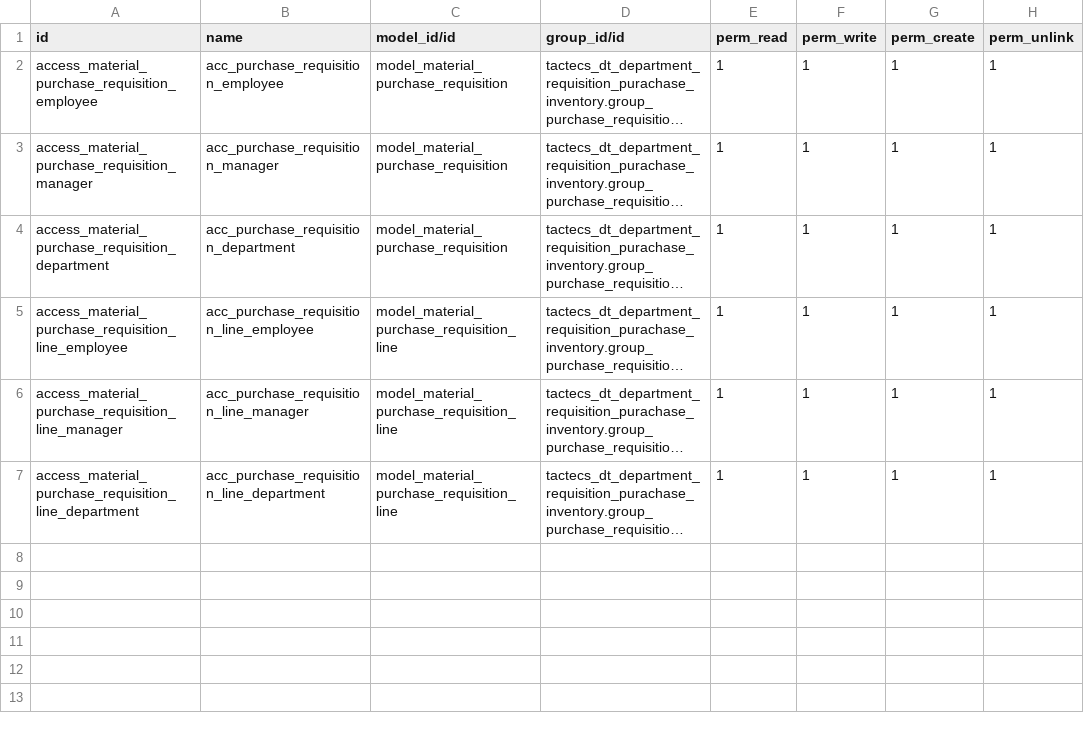
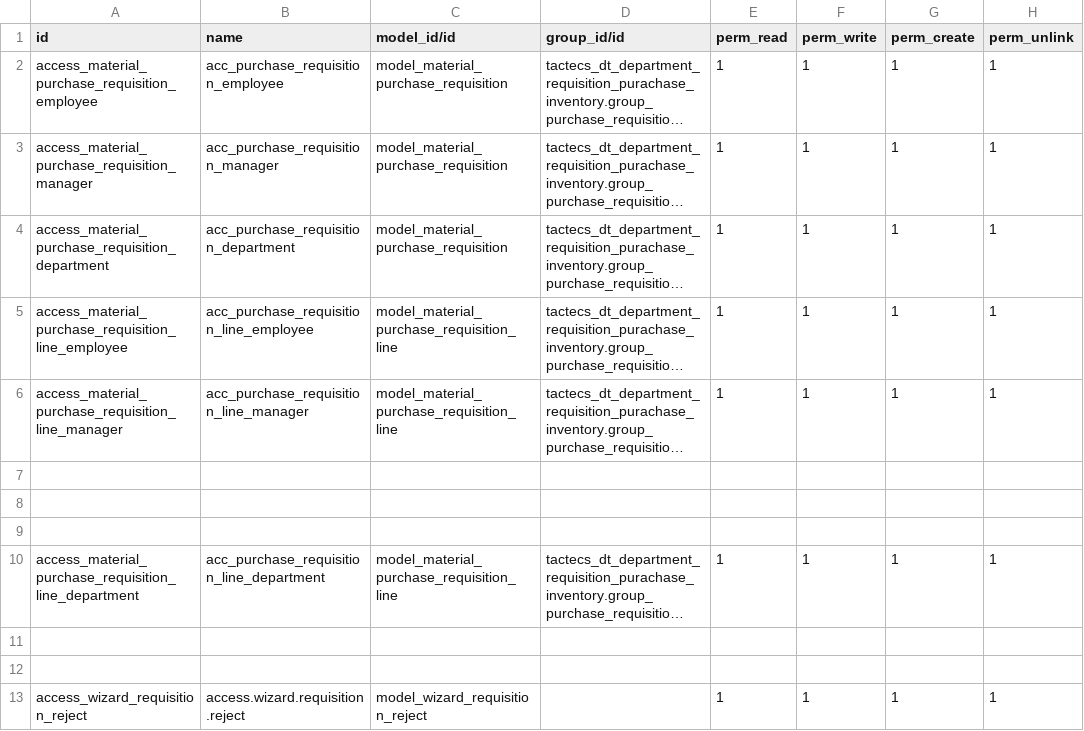
Before and after one commit to TACTECS-DT/ewra-erp, a CSV file: tactecs_dt_department_requisition_purachase_inventory/security/ir.model.access.csv, drawn as a sheet; long unchanged cells end in …; the diff names each change by its address in the sheet, - before the commit and + after, or states it on an @@ line.

```diff
--- a/tactecs_dt_department_requisition_purachase_inventory/security/ir.model.access.csv
+++ b/tactecs_dt_department_requisition_purachase_inventory/security/ir.model.access.csv
+row 7: (empty)
+row 8: (empty)
+row 9: (empty)
+row 11: (empty)
+row 12: (empty)
+row 13: access_wizard_requisition_reject | access.wizard.requisition.reject | model_wizard_requisition_reject |  | 1 | 1 | 1 | 1
```
Also changed, not shown: 17 other files.
